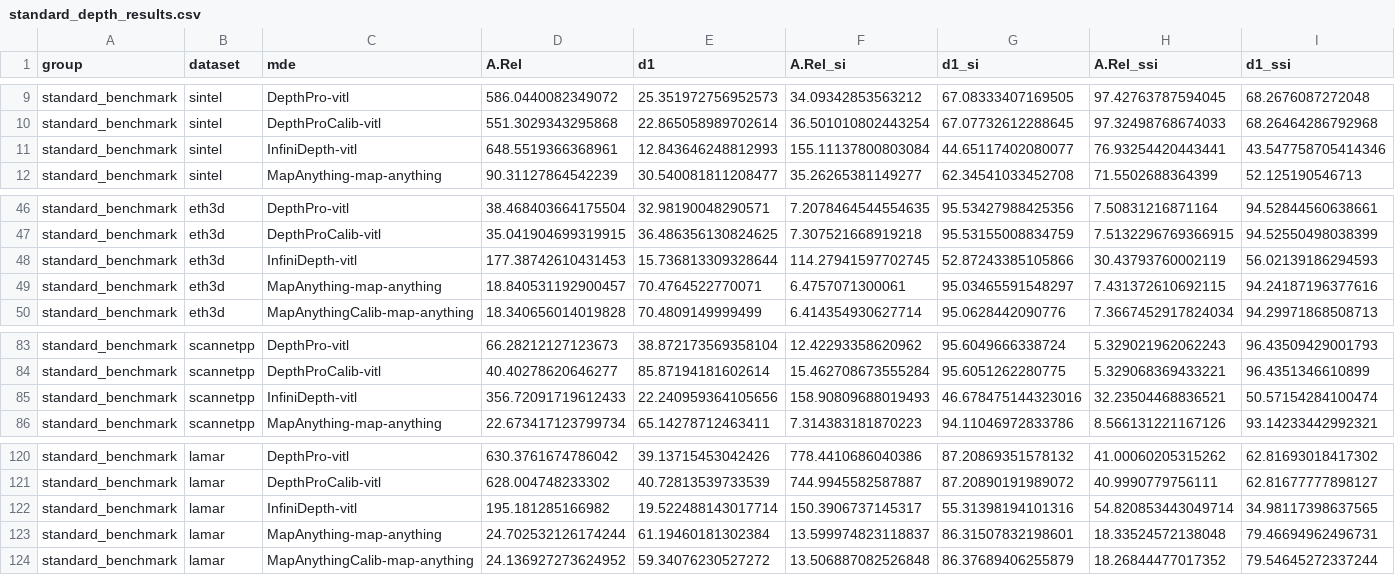
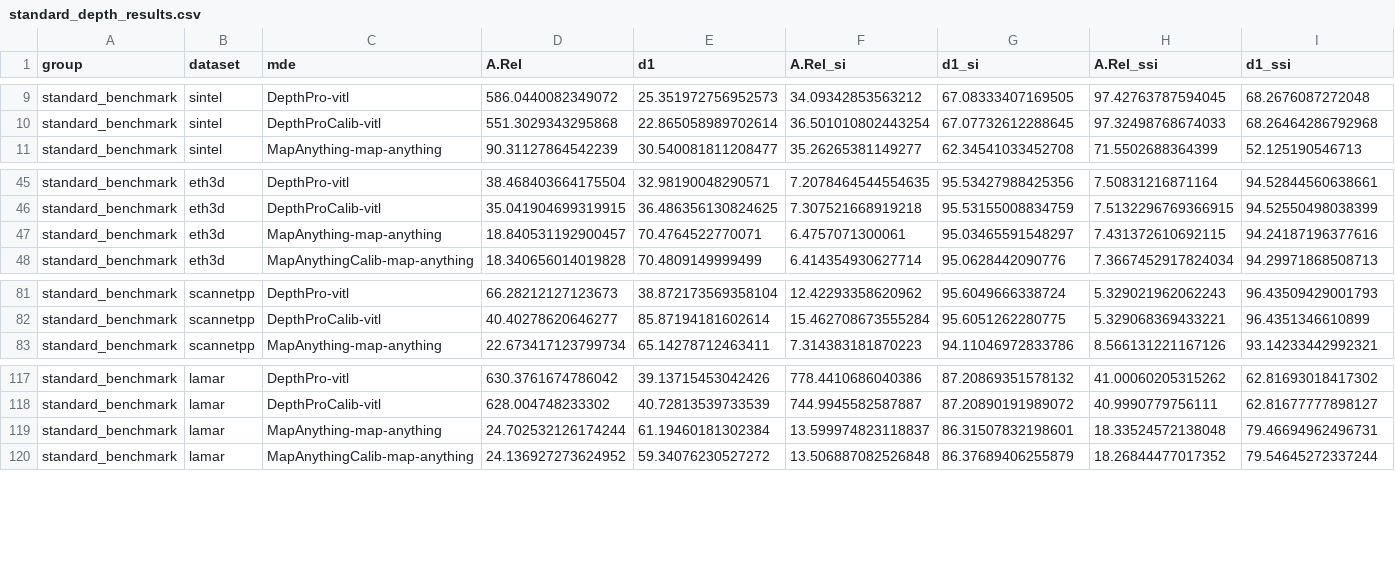
Before and after one commit to kocurvik/depth2pose, a CSV file: csv_results/standard_depth_results.csv, drawn as a sheet; only a part is shown, gaps mark what is left out.

Commit message:
update results

```diff
--- a/csv_results/standard_depth_results.csv
+++ b/csv_results/standard_depth_results.csv
@@ -10,3 +10,2 @@ standard_benchmark,sintel,DepthPro-vitl,586.0440082349072,25.351972756952573,34.
 standard_benchmark,sintel,DepthProCalib-vitl,551.3029343295868,22.865058989702614,36.501010802443254,67.07732612288645,97.32498768674033,68.26464286792968
-standard_benchmark,sintel,InfiniDepth-vitl,648.5519366368961,12.843646248812993,155.11137800803084,44.65117402080077,76.93254420443441,43.547758705414346
 standard_benchmark,sintel,MapAnything-map-anything,90.31127864542239,30.540081811208477,35.26265381149277,62.34541033452708,71.5502688364399,52.125190546713
@@ -47,3 +46,2 @@ standard_benchmark,eth3d,DepthPro-vitl,38.468403664175504,32.98190048290571,7.20
 standard_benchmark,eth3d,DepthProCalib-vitl,35.041904699319915,36.486356130824625,7.307521668919218,95.53155008834759,7.5132296769366915,94.52550498038399
-standard_benchmark,eth3d,InfiniDepth-vitl,177.38742610431453,15.736813309328644,114.27941597702745,52.87243385105866,30.43793760002119,56.02139186294593
 standard_benchmark,eth3d,MapAnything-map-anything,18.840531192900457,70.4764522770071,6.4757071300061,95.03465591548297,7.431372610692115,94.24187196377616
@@ -84,3 +82,2 @@ standard_benchmark,scannetpp,DepthPro-vitl,66.28212127123673,38.872173569358104,
 standard_benchmark,scannetpp,DepthProCalib-vitl,40.40278620646277,85.87194181602614,15.462708673555284,95.6051262280775,5.329068369433221,96.4351346610899
-standard_benchmark,scannetpp,InfiniDepth-vitl,356.72091719612433,22.240959364105656,158.90809688019493,46.678475144323016,32.23504468836521,50.57154284100474
 standard_benchmark,scannetpp,MapAnything-map-anything,22.673417123799734,65.14278712463411,7.314383181870223,94.11046972833786,8.566131221167126,93.14233442992321
@@ -121,3 +118,2 @@ standard_benchmark,lamar,DepthPro-vitl,630.3761674786042,39.13715453042426,778.4
 standard_benchmark,lamar,DepthProCalib-vitl,628.004748233302,40.72813539733539,744.9945582587887,87.20890191989072,40.9990779756111,62.81677777898127
-standard_benchmark,lamar,InfiniDepth-vitl,195.181285166982,19.522488143017714,150.3906737145317,55.31398194101316,54.820853443049714,34.98117398637565
 standard_benchmark,lamar,MapAnything-map-anything,24.702532126174244,61.19460181302384,13.599974823118837,86.31507832198601,18.33524572138048,79.46694962496731
```
